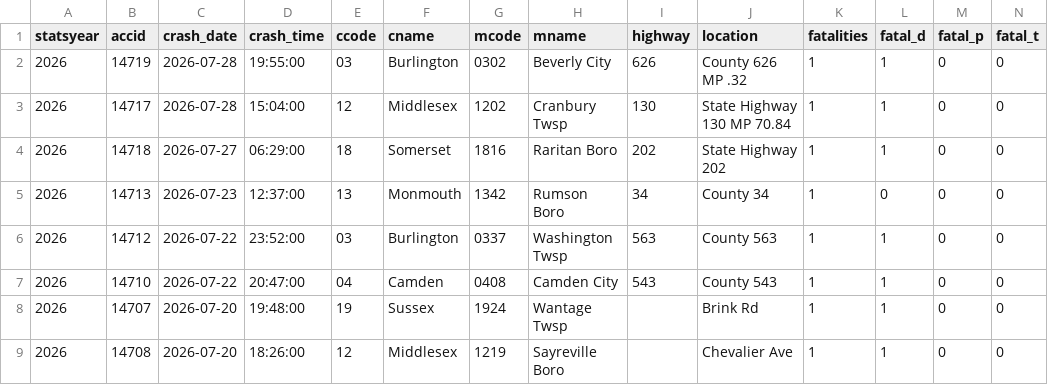
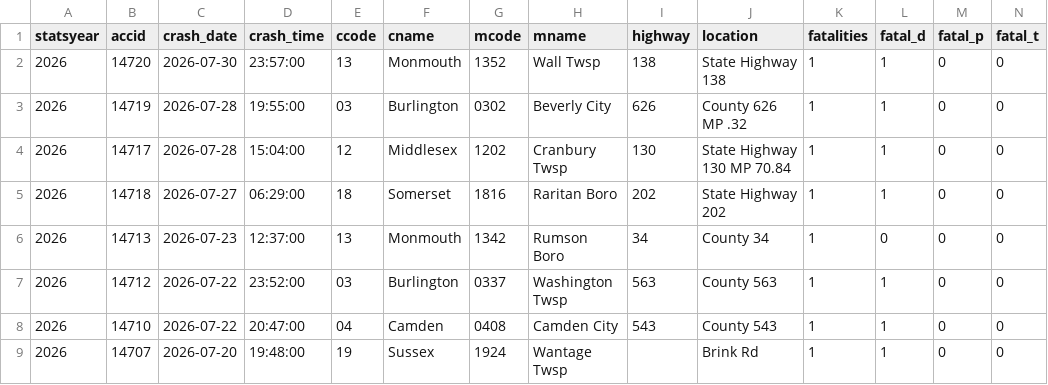
Before and after one commit to unneccesary-roughage/nj-crashes, a CSV file: exports/njsp_fatal_crashes_all.csv, drawn as a sheet; only a part is shown; the shorter side is filled out with more unchanged rows; rows hold the shown columns only; the diff names each change by its address in the sheet, - before the commit and + after, or states it on an @@ line.

```diff
--- a/exports/njsp_fatal_crashes_all.csv
+++ b/exports/njsp_fatal_crashes_all.csv
+row 2: 2026 | 14720 | 2026-07-30 | 23:57:00 | 13 | Monmouth | 1352 | Wall Twsp | 138 | State Highway 138 | 1 | 1 | 0 | 0
```
Also changed, not shown: 5 other files.
